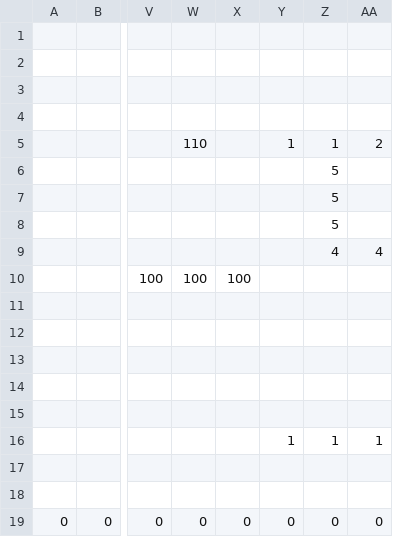
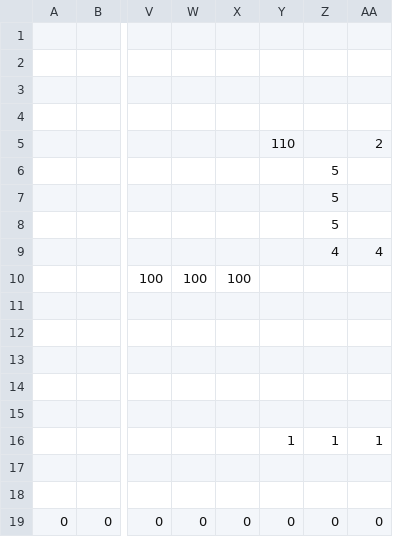
Before and after one commit to ImbecileFabio/HEW2024, a CSV file: ComponentFramework/MapData/Stage2/Stage2_2.csv, drawn as a sheet; only a part is shown, gaps mark what is left out; the diff names each change by its address in the sheet, - before the commit and + after, or states it on an @@ line.

```diff
--- a/ComponentFramework/MapData/Stage2/Stage2_2.csv
+++ b/ComponentFramework/MapData/Stage2/Stage2_2.csv
-W5: 110
+W5: (empty)
-Y5: 1
+Y5: 110
-Z5: 1
+Z5: (empty)
```
Also changed, not shown: ComponentFramework/MapData/Stage2/Stage2_3.csv, 2 other files.
